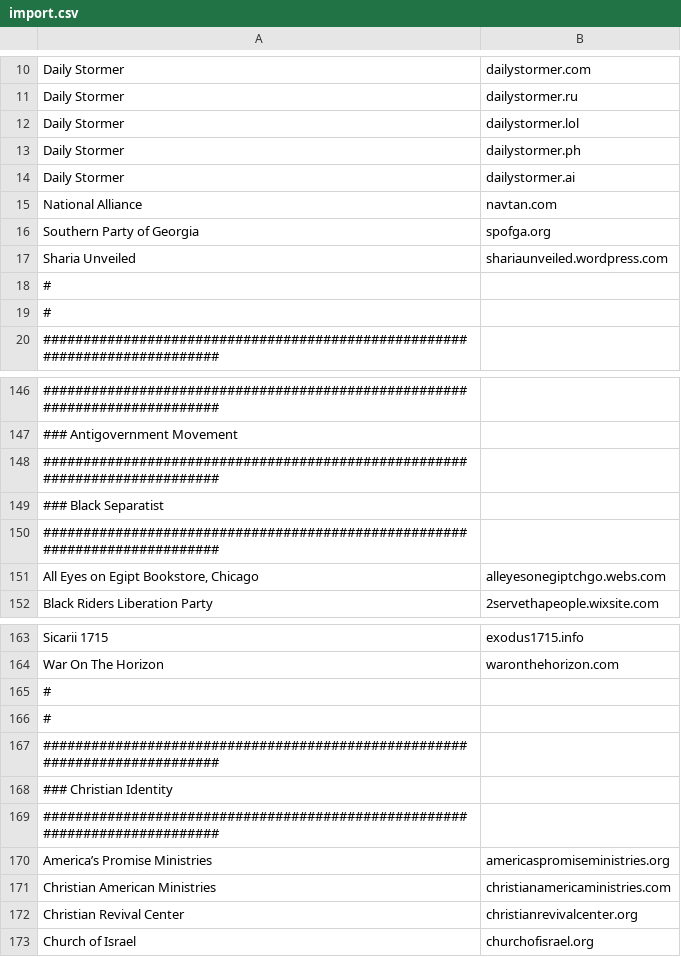
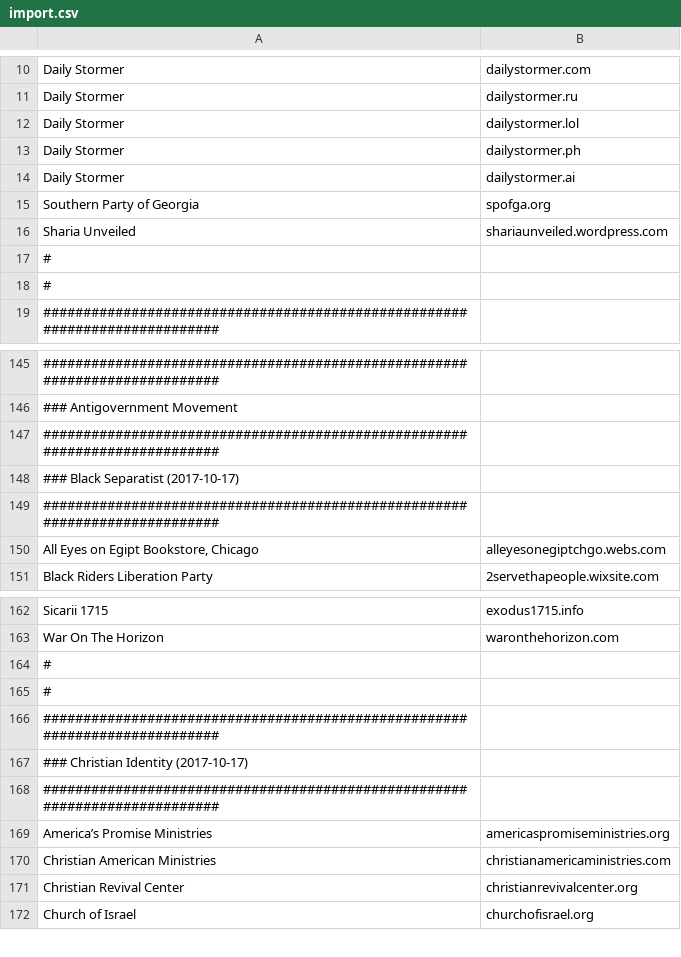
Before and after one commit to chigh/hategroup-dnsbl, a CSV file: import.csv, drawn as a sheet; only a part is shown, gaps mark what is left out; addresses are those after the commit; the diff covers the shown part only; the diff names each change by its address in the sheet, - before the commit and + after, or states it on an @@ line.

```diff
--- a/import.csv
+++ b/import.csv
@@ row 15 moved to row 267: National Alliance @@
-A148: ### Black Separatist
+A148: ### Black Separatist (2017-10-17)
-A167: ### Christian Identity
+A167: ### Christian Identity (2017-10-17)
```
Also changed, not shown: 24 added rows elsewhere in this file, 1 other file.
